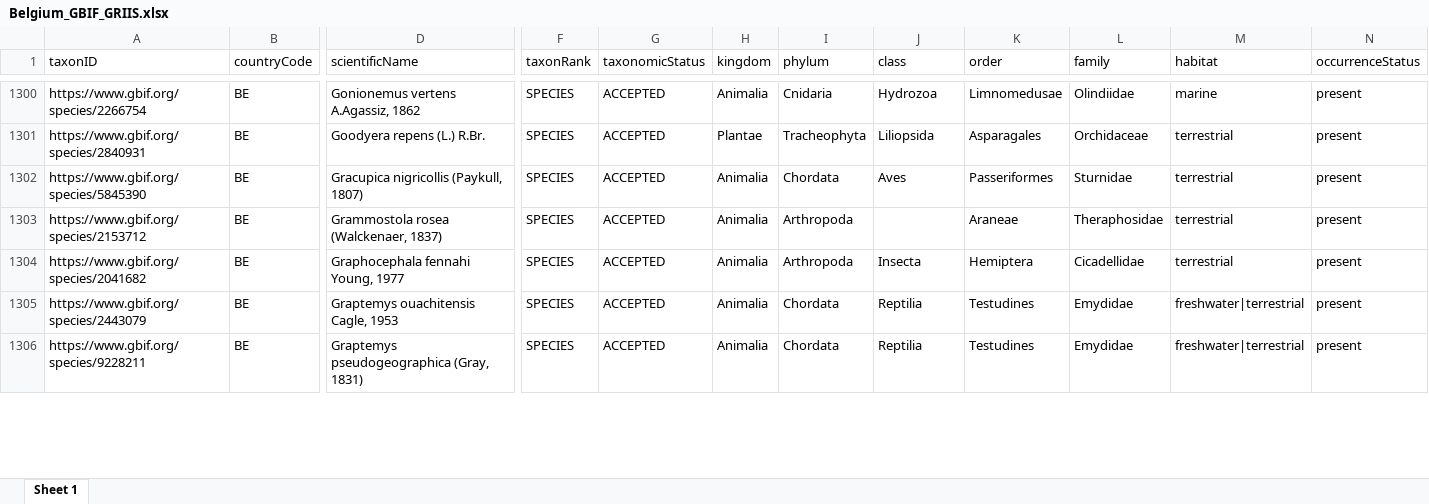
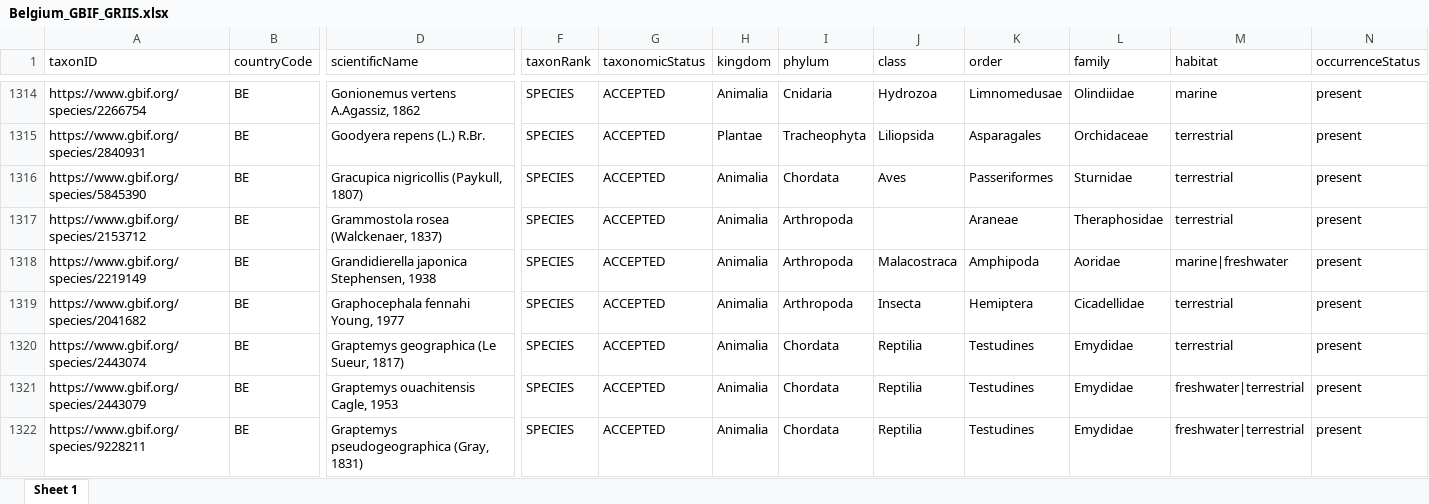
Before and after one commit to trias-project/unified-checklist, an Excel workbook: data/processed/Belgium_GBIF_GRIIS.xlsx, sheet Sheet 1, drawn as a sheet; only a part is shown, gaps mark what is left out; values as stored, in another font and other column widths than the file's, no borders; rows hold the shown columns only; the diff covers the shown part only; the diff names each change by its address in the sheet, - before the commit and + after, or states it on an @@ line.

```diff
--- a/data/processed/Belgium_GBIF_GRIIS.xlsx (sheet Sheet 1)
+++ b/data/processed/Belgium_GBIF_GRIIS.xlsx (sheet Sheet 1)
+row 1318: https://www.gbif.org/species/2219149 | BE | Grandidierella japonica Stephensen, 1938 | SPECIES | ACCEPTED | Animalia | Arthropoda | Malacostraca | Amphipoda | Aoridae | marine|freshwater | present
+row 1320: https://www.gbif.org/species/2443074 | BE | Graptemys geographica (Le Sueur, 1817) | SPECIES | ACCEPTED | Animalia | Chordata | Reptilia | Testudines | Emydidae | terrestrial | present
```
Also changed, not shown: 47 added rows and 47 edited cells elsewhere in this sheet, 15 other files.
